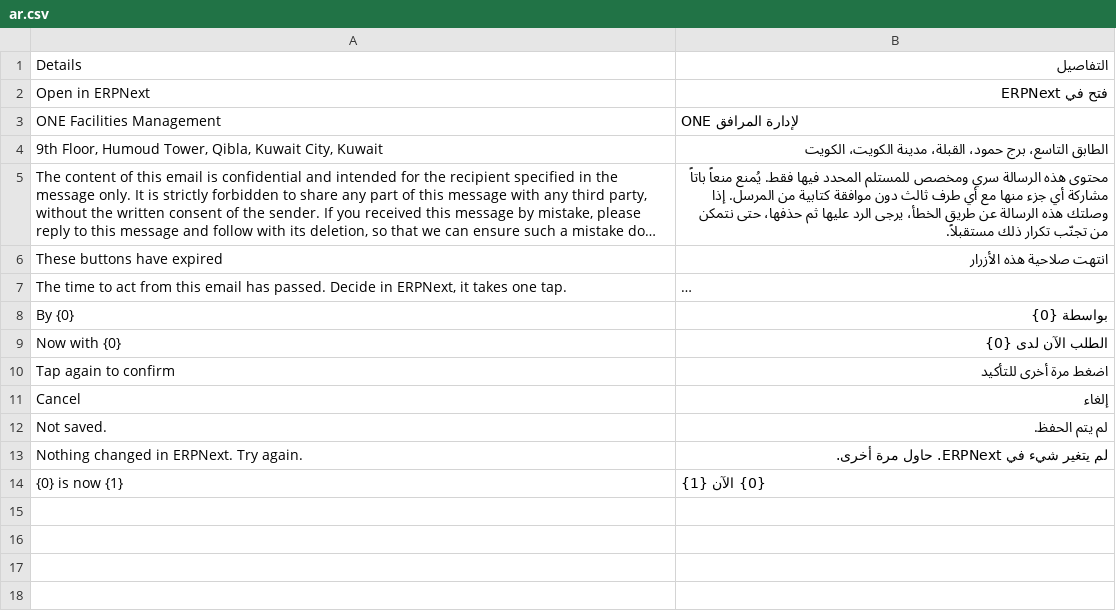
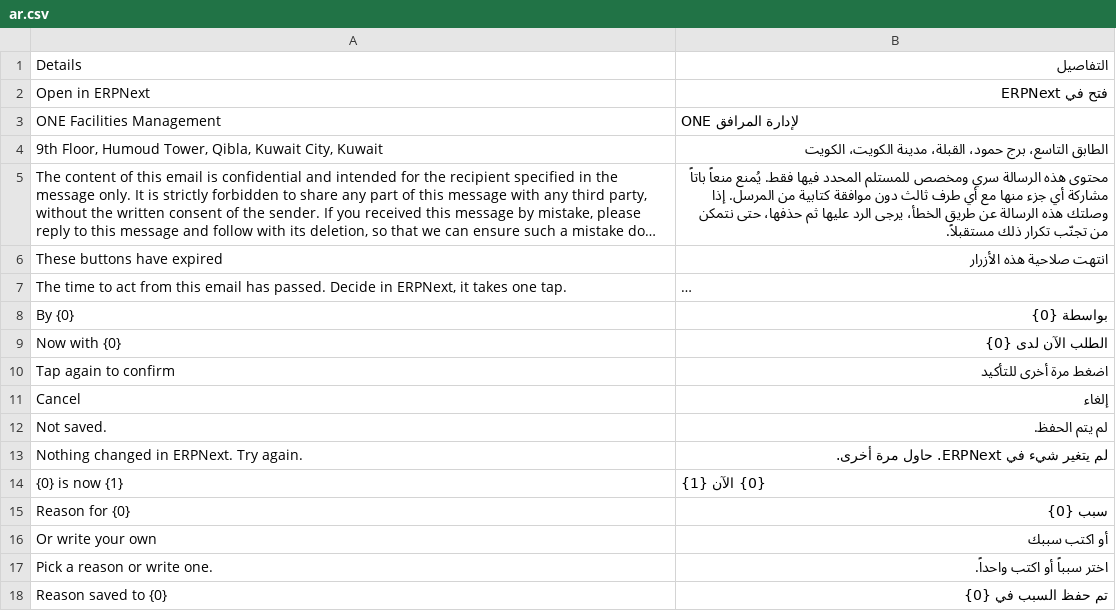
Before and after one commit to ONE-F-M/one_bpmn, a CSV file: one_bpmn/translations/ar.csv, drawn as a sheet; long unchanged cells end in ….

Commit message:
feat(WI-003301): one-tap reasons from the email, saved to the document in the reader's language

```diff
--- a/one_bpmn/translations/ar.csv
+++ b/one_bpmn/translations/ar.csv
@@ -14 +14,5 @@ Nothing changed in ERPNext. Try again.,لم يتغير شيء في ERPNext. حا
 {0} is now {1},{0} الآن {1}
+Reason for {0},سبب {0}
+Or write your own,أو اكتب سببك
+Pick a reason or write one.,اختر سبباً أو اكتب واحداً.
+Reason saved to {0},تم حفظ السبب في {0}
```
Also changed, not shown: 7 other files.
